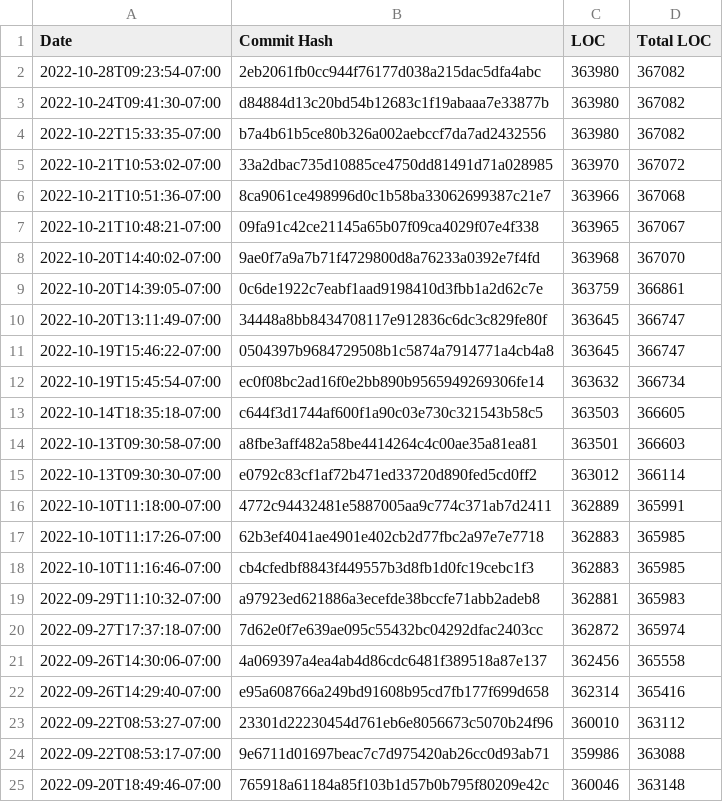
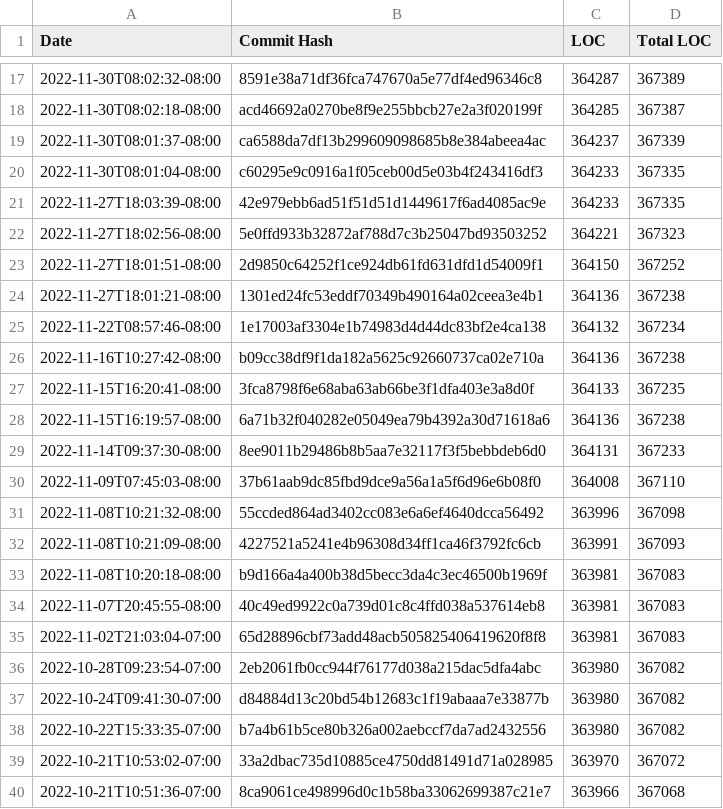
Before and after one commit to thoasm/loc_history, a CSV file: results/MFEM.csv, drawn as a sheet; only a part is shown, gaps mark what is left out; the shorter side is filled out with more unchanged rows; the diff covers the shown part only; the diff names each change by its address in the sheet, - before the commit and + after, or states it on an @@ line.

```diff
--- a/results/MFEM.csv
+++ b/results/MFEM.csv
+row 17: 2022-11-30T08:02:32-08:00 | 8591e38a71df36fca747670a5e77df4ed96346c8 | 364287 | 367389
+row 18: 2022-11-30T08:02:18-08:00 | acd46692a0270be8f9e255bbcb27e2a3f020199f | 364285 | 367387
+row 19: 2022-11-30T08:01:37-08:00 | ca6588da7df13b299609098685b8e384abeea4ac | 364237 | 367339
+row 20: 2022-11-30T08:01:04-08:00 | c60295e9c0916a1f05ceb00d5e03b4f243416df3 | 364233 | 367335
+row 21: 2022-11-27T18:03:39-08:00 | 42e979ebb6ad51f51d51d1449617f6ad4085ac9e | 364233 | 367335
+row 22: 2022-11-27T18:02:56-08:00 | 5e0ffd933b32872af788d7c3b25047bd93503252 | 364221 | 367323
+row 23: 2022-11-27T18:01:51-08:00 | 2d9850c64252f1ce924db61fd631dfd1d54009f1 | 364150 | 367252
+row 24: 2022-11-27T18:01:21-08:00 | 1301ed24fc53eddf70349b490164a02ceea3e4b1 | 364136 | 367238
+row 25: 2022-11-22T08:57:46-08:00 | 1e17003af3304e1b74983d4d44dc83bf2e4ca138 | 364132 | 367234
+row 26: 2022-11-16T10:27:42-08:00 | b09cc38df9f1da182a5625c92660737ca02e710a | 364136 | 367238
+row 27: 2022-11-15T16:20:41-08:00 | 3fca8798f6e68aba63ab66be3f1dfa403e3a8d0f | 364133 | 367235
+row 28: 2022-11-15T16:19:57-08:00 | 6a71b32f040282e05049ea79b4392a30d71618a6 | 364136 | 367238
+row 29: 2022-11-14T09:37:30-08:00 | 8ee9011b29486b8b5aa7e32117f3f5bebbdeb6d0 | 364131 | 367233
+row 30: 2022-11-09T07:45:03-08:00 | 37b61aab9dc85fbd9dce9a56a1a5f6d96e6b08f0 | 364008 | 367110
+row 31: 2022-11-08T10:21:32-08:00 | 55ccded864ad3402cc083e6a6ef4640dcca56492 | 363996 | 367098
+row 32: 2022-11-08T10:21:09-08:00 | 4227521a5241e4b96308d34ff1ca46f3792fc6cb | 363991 | 367093
+row 33: 2022-11-08T10:20:18-08:00 | b9d166a4a400b38d5becc3da4c3ec46500b1969f | 363981 | 367083
+row 34: 2022-11-07T20:45:55-08:00 | 40c49ed9922c0a739d01c8c4ffd038a537614eb8 | 363981 | 367083
+row 35: 2022-11-02T21:03:04-07:00 | 65d28896cbf73add48acb505825406419620f8f8 | 363981 | 367083
```
Also changed, not shown: 15 added rows elsewhere in this file, results/Armadillo.csv, results/HPX.csv, 46 other files.
